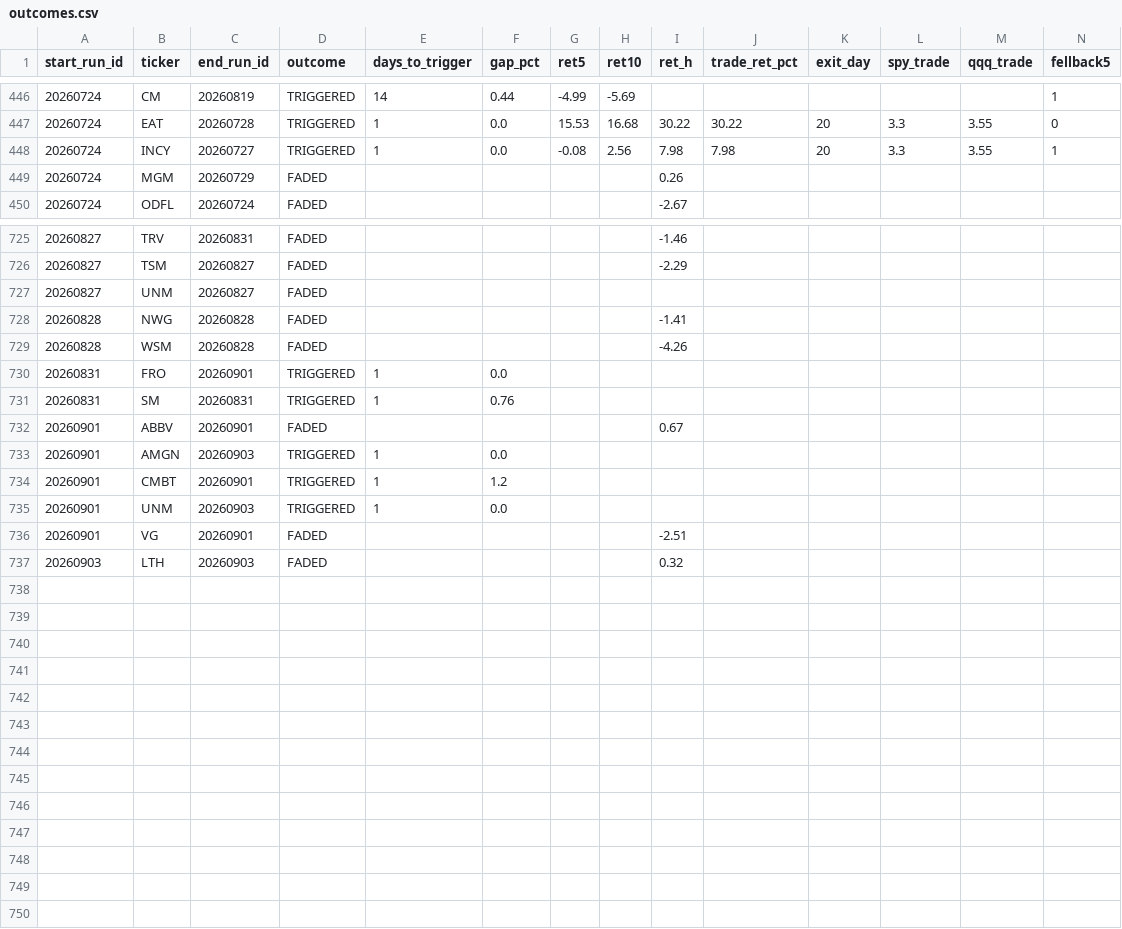
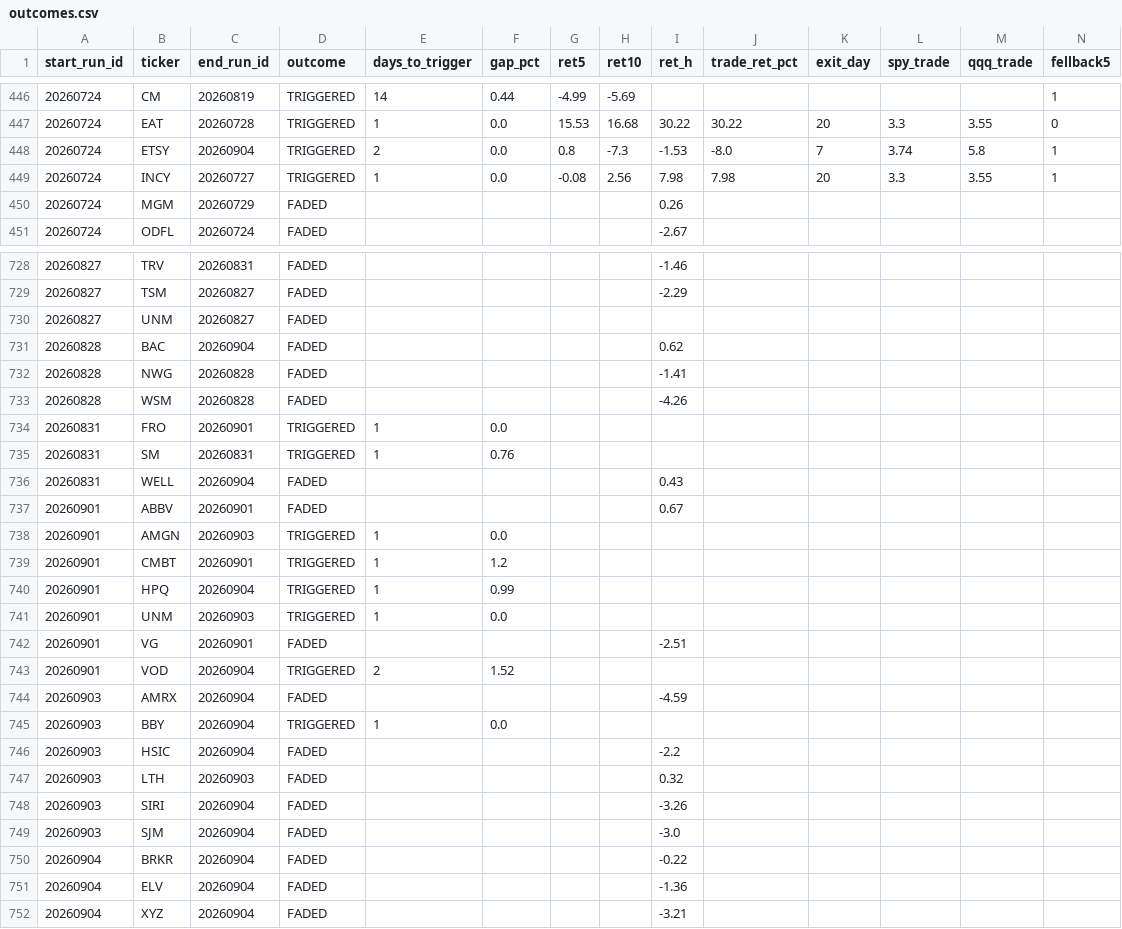
Before and after one commit to mthli/skills, a CSV file: base-breakout-scan/state/outcomes.csv, drawn as a sheet; only a part is shown, gaps mark what is left out; rows hold the shown columns only; the diff covers the shown part only; the diff names each change by its address in the sheet, - before the commit and + after, or states it on an @@ line.

```diff
--- a/base-breakout-scan/state/outcomes.csv
+++ b/base-breakout-scan/state/outcomes.csv
+row 448: 20260724 | ETSY | 20260904 | TRIGGERED | 2 | 0.0 | 0.8 | -7.3 | -1.53 | -8.0 | 7 | 3.74 | 5.8 | 1
+row 731: 20260828 | BAC | 20260904 | FADED |  |  |  |  | 0.62
+row 736: 20260831 | WELL | 20260904 | FADED |  |  |  |  | 0.43
+row 740: 20260901 | HPQ | 20260904 | TRIGGERED | 1 | 0.99
+row 743: 20260901 | VOD | 20260904 | TRIGGERED | 2 | 1.52
+row 744: 20260903 | AMRX | 20260904 | FADED |  |  |  |  | -4.59
+row 745: 20260903 | BBY | 20260904 | TRIGGERED | 1 | 0.0
+row 746: 20260903 | HSIC | 20260904 | FADED |  |  |  |  | -2.2
+row 748: 20260903 | SIRI | 20260904 | FADED |  |  |  |  | -3.26
+row 749: 20260903 | SJM | 20260904 | FADED |  |  |  |  | -3.0
+row 750: 20260904 | BRKR | 20260904 | FADED |  |  |  |  | -0.22
+row 751: 20260904 | ELV | 20260904 | FADED |  |  |  |  | -1.36
+row 752: 20260904 | XYZ | 20260904 | FADED |  |  |  |  | -3.21
```
Also changed, not shown: 2 added rows and 23 edited cells elsewhere in this file, mean-reversion-scan/state/outcomes.csv, regime-scan/state/history.csv, 9 other files.
